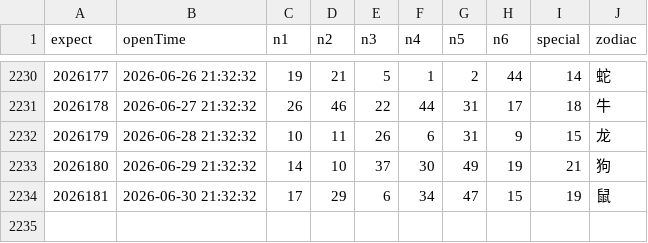
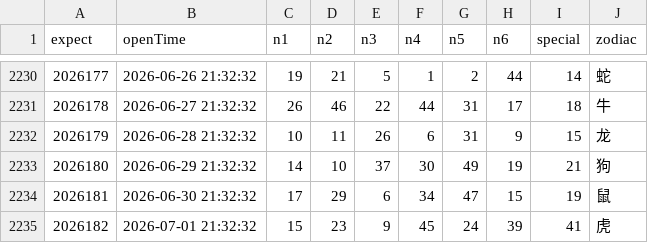
Before and after one commit to lhq157/macaujc, a CSV file: output/20260701.csv (was output/20260630.csv), drawn as a sheet; only a part is shown, gaps mark what is left out; the diff names each change by its address in the sheet, - before the commit and + after, or states it on an @@ line.

Commit message:
数据更新 2026-07-01

```diff
--- a/output/20260630.csv
+++ b/output/20260701.csv
+row 2235: 2026182 | 2026-07-01 21:32:32 | 15 | 23 | 9 | 45 | 24 | 39 | 41 | 虎
```
